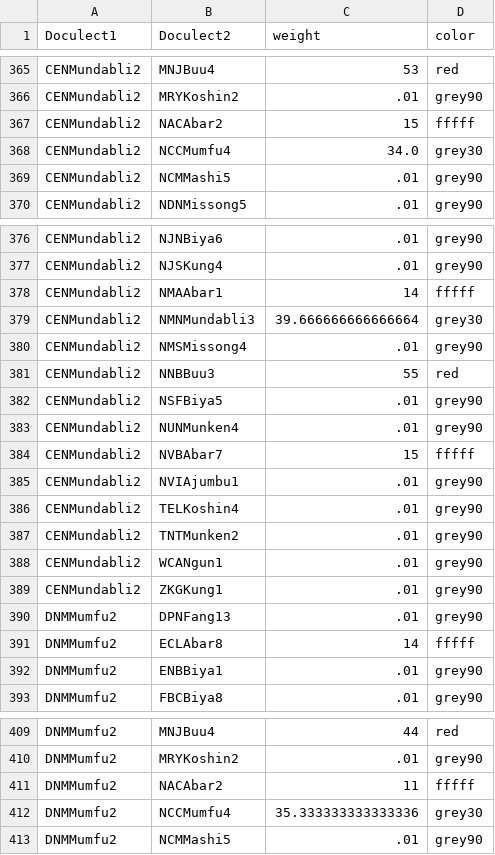
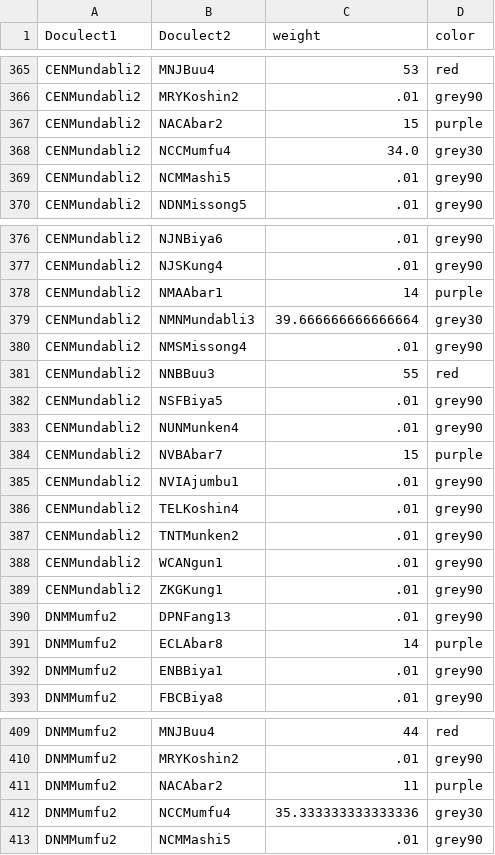
Before and after one commit to kpaam-cam/lowerfungom-wordlists, a TSV file: analyses/Phase3a-Fall2023/kplfSubset-0.450.55_thresholds-cognateSelection-Network.tsv, drawn as a sheet; only a part is shown, gaps mark what is left out; the diff covers the shown part only.

```diff
--- a/analyses/Phase3a-Fall2023/kplfSubset-0.450.55_thresholds-cognateSelection-Network.tsv
+++ b/analyses/Phase3a-Fall2023/kplfSubset-0.450.55_thresholds-cognateSelection-Network.tsv
@@ -366,3 +366,3 @@ CENMundabli2	MNJBuu4	53	red
 CENMundabli2	MRYKoshin2	.01	grey90
-CENMundabli2	NACAbar2	15	fffff
+CENMundabli2	NACAbar2	15	purple
 CENMundabli2	NCCMumfu4	34.0	grey30
@@ -377,3 +377,3 @@ CENMundabli2	NJNBiya6	.01	grey90
 CENMundabli2	NJSKung4	.01	grey90
-CENMundabli2	NMAAbar1	14	fffff
+CENMundabli2	NMAAbar1	14	purple
 CENMundabli2	NMNMundabli3	39.666666666666664	grey30
@@ -383,3 +383,3 @@ CENMundabli2	NSFBiya5	.01	grey90
 CENMundabli2	NUNMunken4	.01	grey90
-CENMundabli2	NVBAbar7	15	fffff
+CENMundabli2	NVBAbar7	15	purple
 CENMundabli2	NVIAjumbu1	.01	grey90
@@ -390,3 +390,3 @@ CENMundabli2	ZKGKung1	.01	grey90
 DNMMumfu2	DPNFang13	.01	grey90
-DNMMumfu2	ECLAbar8	14	fffff
+DNMMumfu2	ECLAbar8	14	purple
 DNMMumfu2	ENBBiya1	.01	grey90
@@ -410,3 +410,3 @@ DNMMumfu2	MNJBuu4	44	red
 DNMMumfu2	MRYKoshin2	.01	grey90
-DNMMumfu2	NACAbar2	11	fffff
+DNMMumfu2	NACAbar2	11	purple
 DNMMumfu2	NCCMumfu4	35.333333333333336	grey30
```
Also changed, not shown: 18 edited cells elsewhere in this file, 1 other file.
